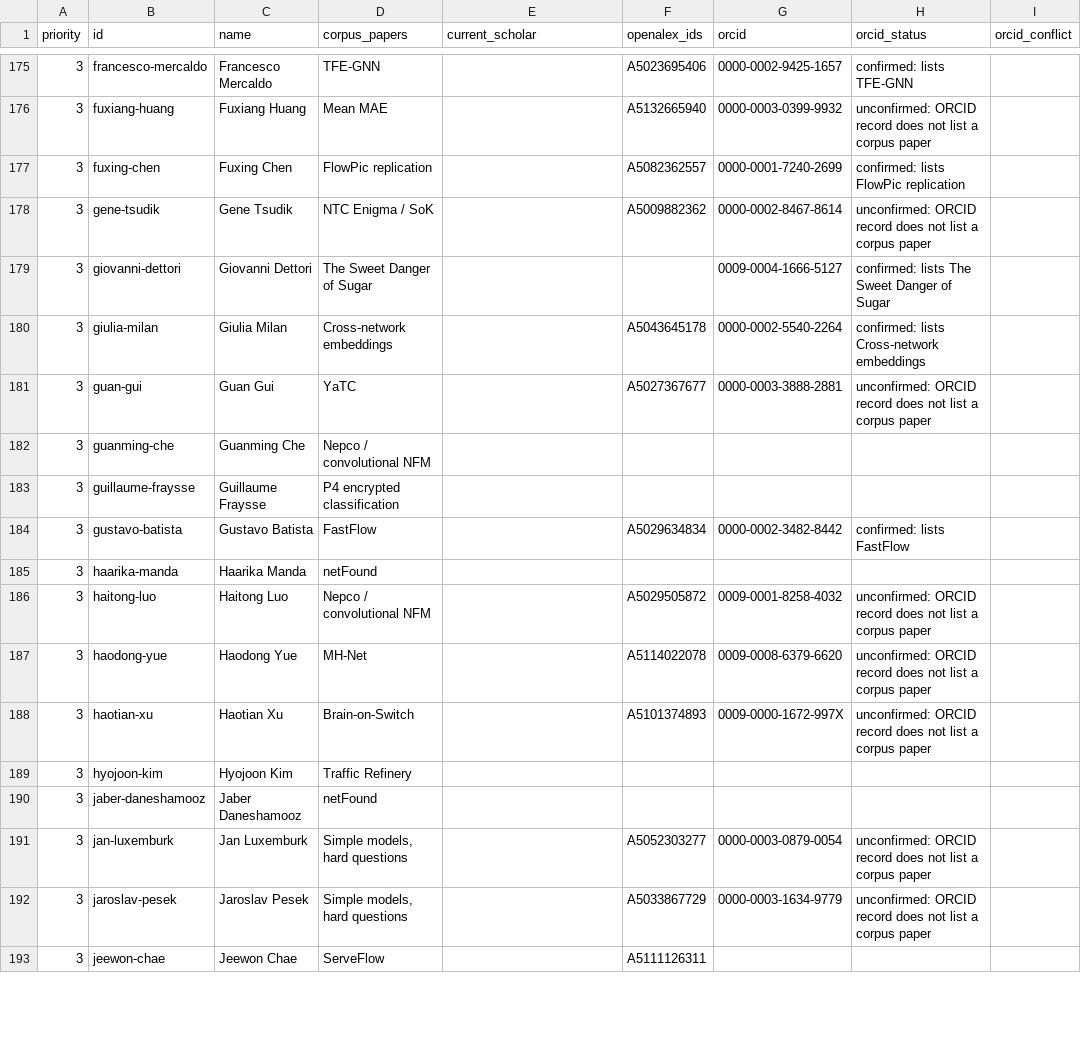
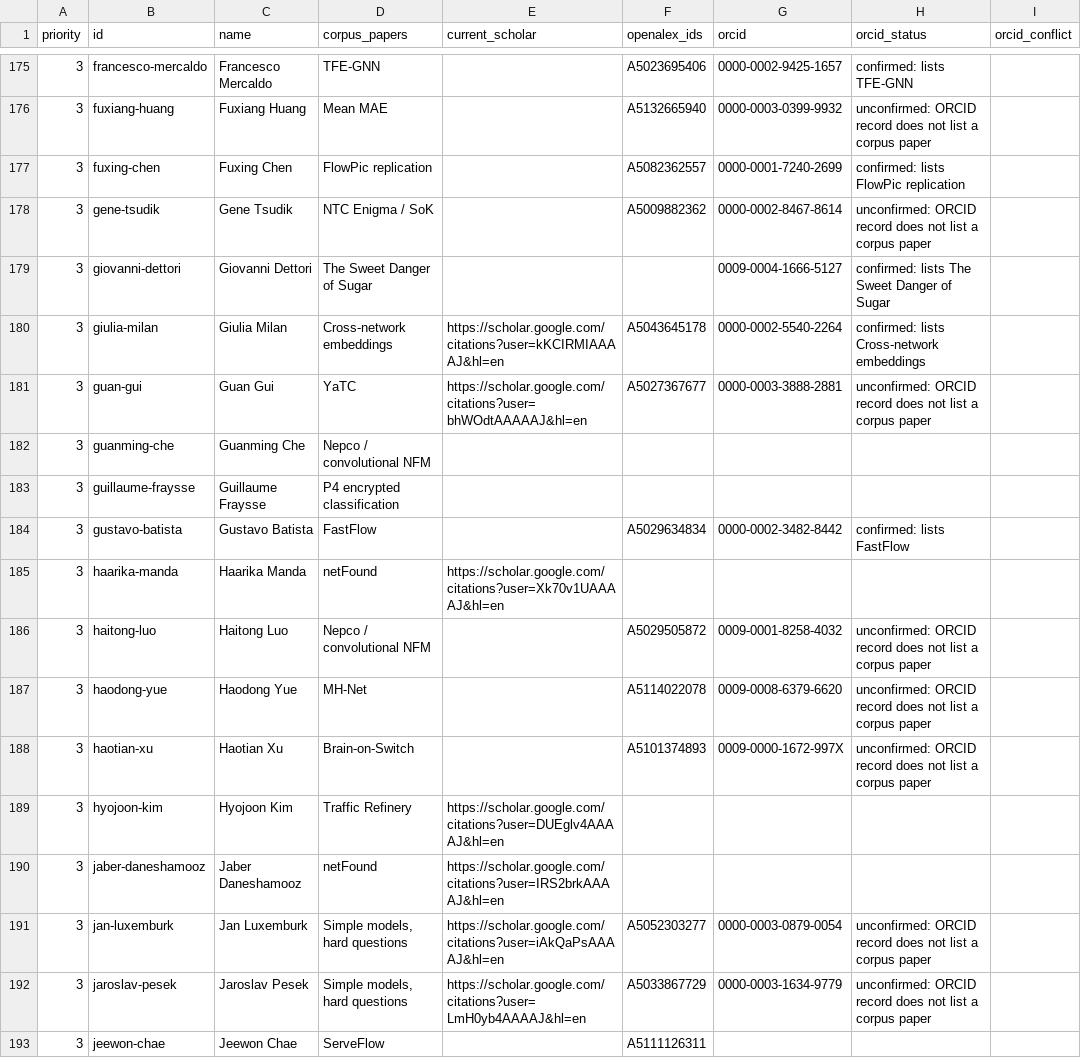
Before and after one commit to cmhashim/ntc-atlas, a CSV file: curation/author-candidates.csv, drawn as a sheet; only a part is shown, gaps mark what is left out; the diff covers the shown part only; the diff names each change by its address in the sheet, - before the commit and + after, or states it on an @@ line.

```diff
--- a/curation/author-candidates.csv
+++ b/curation/author-candidates.csv
-E180 (current_scholar): (empty)
+E180 (current_scholar): https://scholar.google.com/citations?user=kKCIRMIAAAAJ&hl=en
-E181 (current_scholar): (empty)
+E181 (current_scholar): https://scholar.google.com/citations?user=bhWOdtAAAAAJ&hl=en
-E185 (current_scholar): (empty)
+E185 (current_scholar): https://scholar.google.com/citations?user=Xk70v1UAAAAJ&hl=en
-E189 (current_scholar): (empty)
+E189 (current_scholar): https://scholar.google.com/citations?user=DUEglv4AAAAJ&hl=en
-E190 (current_scholar): (empty)
+E190 (current_scholar): https://scholar.google.com/citations?user=IRS2brkAAAAJ&hl=en
-E191 (current_scholar): (empty)
+E191 (current_scholar): https://scholar.google.com/citations?user=iAkQaPsAAAAJ&hl=en
-E192 (current_scholar): (empty)
+E192 (current_scholar): https://scholar.google.com/citations?user=LmH0yb4AAAAJ&hl=en
```
Also changed, not shown: 64 edited cells elsewhere in this file, 6 other files.
